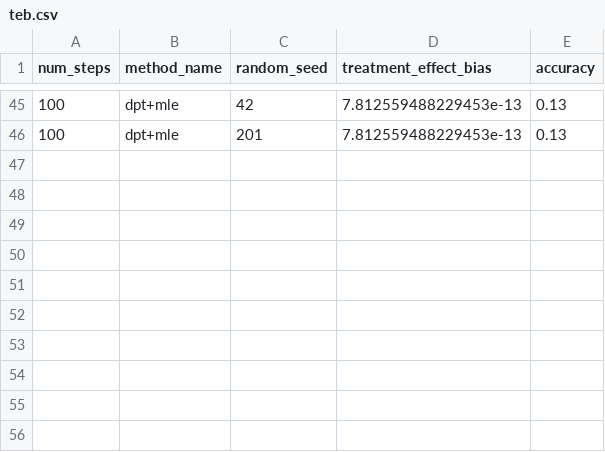
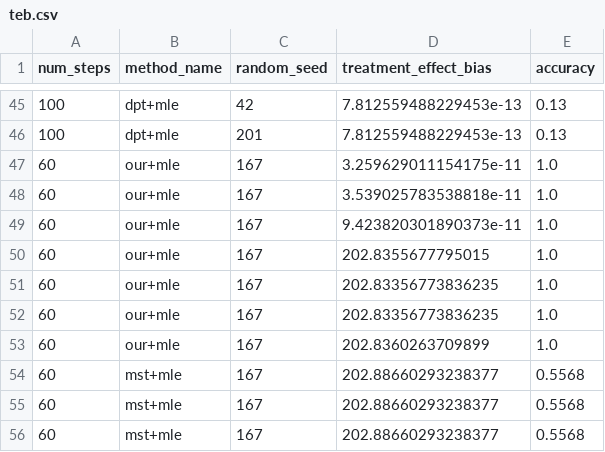
Before and after one commit to longsc2603/First_paper_notes, a CSV file: experiment/results/teb.csv, drawn as a sheet; only a part is shown, gaps mark what is left out; the diff names each change by its address in the sheet, - before the commit and + after, or states it on an @@ line.

```diff
--- a/experiment/results/teb.csv
+++ b/experiment/results/teb.csv
+row 47: 60 | our+mle | 167 | 3.259629011154175e-11 | 1.0
+row 48: 60 | our+mle | 167 | 3.539025783538818e-11 | 1.0
+row 49: 60 | our+mle | 167 | 9.423820301890373e-11 | 1.0
+row 50: 60 | our+mle | 167 | 202.8355677795015 | 1.0
+row 51: 60 | our+mle | 167 | 202.83356773836235 | 1.0
+row 52: 60 | our+mle | 167 | 202.83356773836235 | 1.0
+row 53: 60 | our+mle | 167 | 202.8360263709899 | 1.0
+row 54: 60 | mst+mle | 167 | 202.88660293238377 | 0.5568
+row 55: 60 | mst+mle | 167 | 202.88660293238377 | 0.5568
+row 56: 60 | mst+mle | 167 | 202.88660293238377 | 0.5568
```
Also changed, not shown: experiment/results/rmse.csv, 8 other files.
